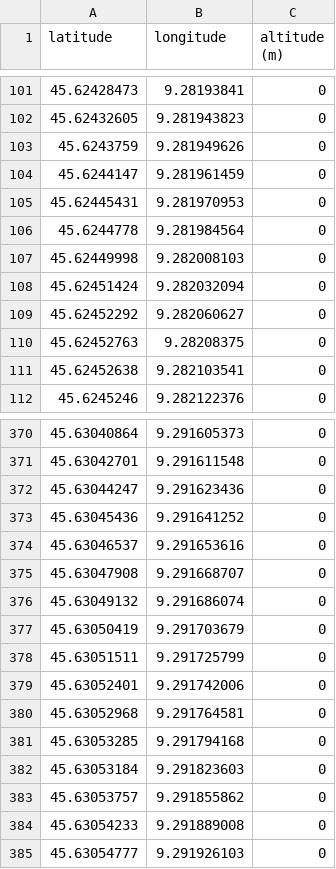
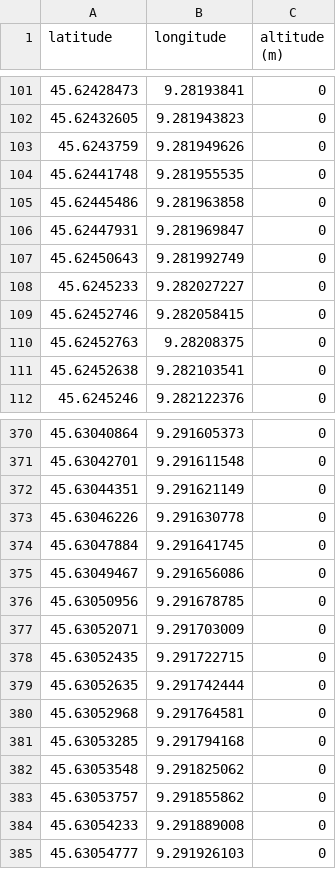
Before and after one commit to Shreyask808/Lap_Time_Simulation_and_Sensitivity_Analysis, a CSV file: Track_Models/Tracks/2D Track Layouts/Monza, 2D/Right_Boundary_Data.csv, drawn as a sheet; only a part is shown, gaps mark what is left out; removed rows and columns are numbered as before the commit, all else as after; the diff names each change by its address in the sheet, - before the commit and + after, or states it on an @@ line.

```diff
--- a/Track_Models/Tracks/2D Track Layouts/Monza, 2D/Right_Boundary_Data.csv
+++ b/Track_Models/Tracks/2D Track Layouts/Monza, 2D/Right_Boundary_Data.csv
-row 104: 45.6244147 | 9.281961459 | 0
-row 105: 45.62445431 | 9.281970953 | 0
-row 106: 45.6244778 | 9.281984564 | 0
-row 107: 45.62449998 | 9.282008103 | 0
-row 108: 45.62451424 | 9.282032094 | 0
-row 109: 45.62452292 | 9.282060627 | 0
+row 104: 45.62441748 | 9.281955535 | 0
+row 105: 45.62445486 | 9.281963858 | 0
+row 106: 45.62447931 | 9.281969847 | 0
+row 107: 45.62450643 | 9.281992749 | 0
+row 108: 45.6245233 | 9.282027227 | 0
+row 109: 45.62452746 | 9.282058415 | 0
-row 372: 45.63044247 | 9.291623436 | 0
-row 373: 45.63045436 | 9.291641252 | 0
-row 374: 45.63046537 | 9.291653616 | 0
-row 375: 45.63047908 | 9.291668707 | 0
-row 376: 45.63049132 | 9.291686074 | 0
-row 377: 45.63050419 | 9.291703679 | 0
-row 378: 45.63051511 | 9.291725799 | 0
-row 379: 45.63052401 | 9.291742006 | 0
+row 372: 45.63044351 | 9.291621149 | 0
+row 373: 45.63046226 | 9.291630778 | 0
+row 374: 45.63047884 | 9.291641745 | 0
+row 375: 45.63049467 | 9.291656086 | 0
+row 376: 45.63050956 | 9.291678785 | 0
+row 377: 45.63052071 | 9.291703009 | 0
+row 378: 45.63052435 | 9.291722715 | 0
+row 379: 45.63052635 | 9.291742444 | 0
-row 382: 45.63053184 | 9.291823603 | 0
+row 382: 45.63053548 | 9.291825062 | 0
```
Also changed, not shown: Track_Models/Tracks/2D Track Layouts/Monza, 2D/Left_Boundary_Data.csv, 5 other files.
